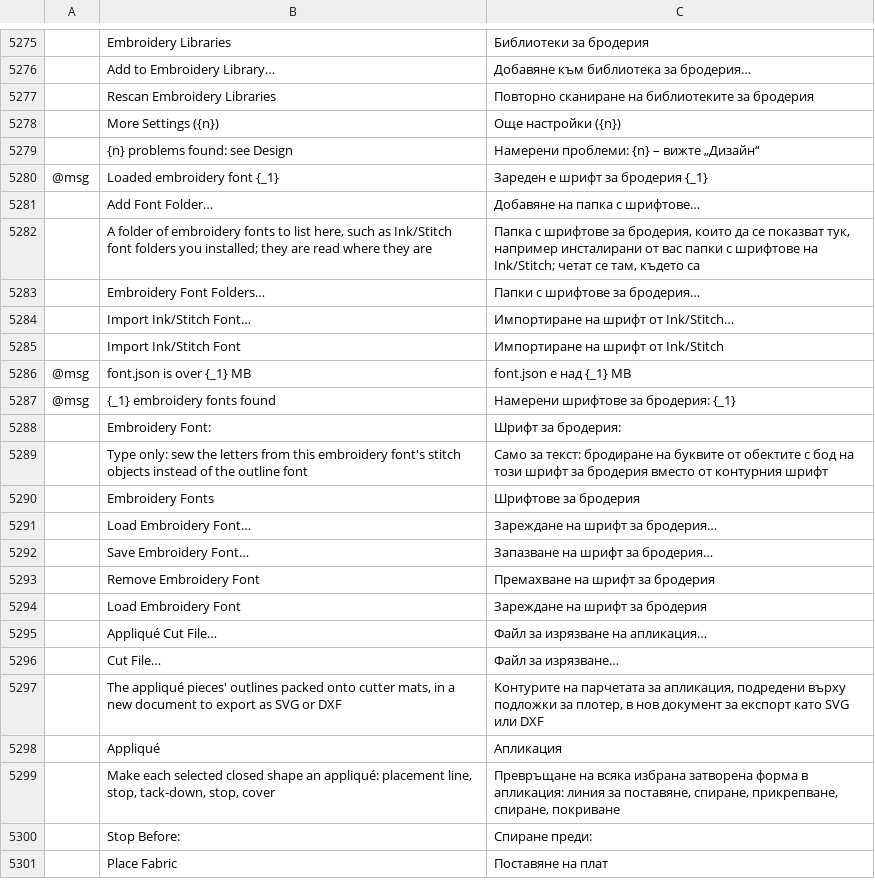
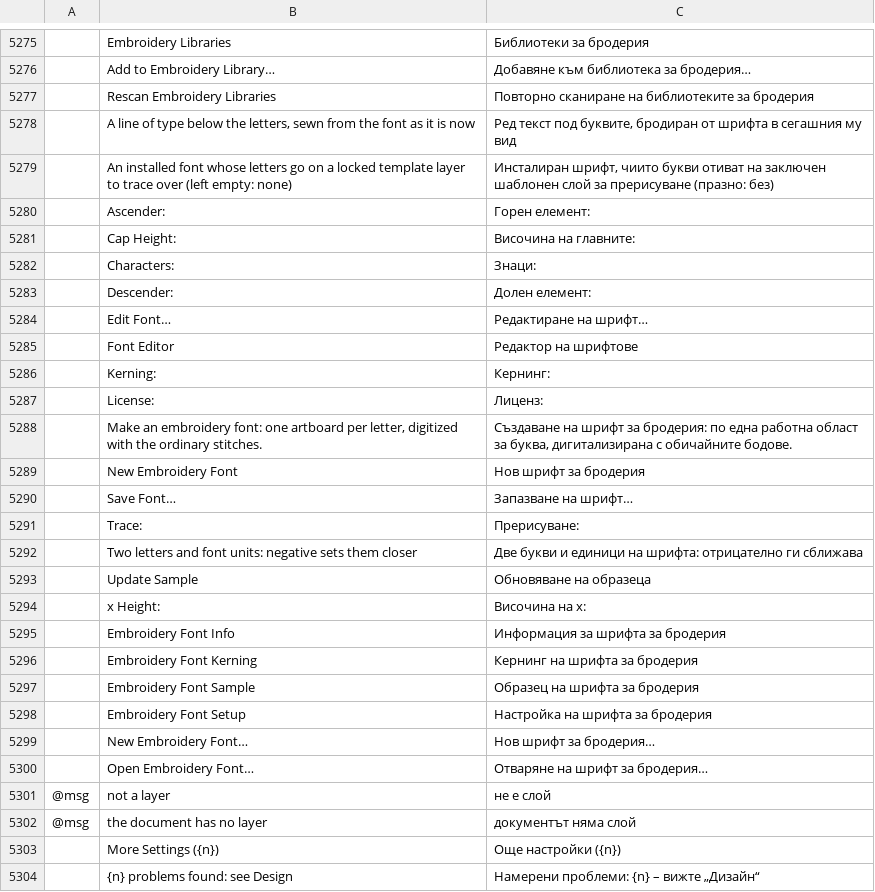
Before and after one commit to KellyMurphy/vectorcraft, a TSV file: crates/ui-egui/src/i18n/bg.tsv, drawn as a sheet; only a part is shown, gaps mark what is left out; the shorter side is filled out with more unchanged rows; the diff names each change by its address in the sheet, - before the commit and + after, or states it on an @@ line.

```diff
--- a/crates/ui-egui/src/i18n/bg.tsv
+++ b/crates/ui-egui/src/i18n/bg.tsv
+row 5278:  | A line of type below the letters, sewn from the font as it is now | Ред текст под буквите, бродиран от шрифта в сегашния му вид
+row 5279:  | An installed font whose letters go on a locked template layer to trace over (left empty: none) | Инсталиран шрифт, чиито букви отиват на заключен шаблонен слой за прерисуване (празно: без)
+row 5280:  | Ascender: | Горен елемент:
+row 5281:  | Cap Height: | Височина на главните:
+row 5282:  | Characters: | Знаци:
+row 5283:  | Descender: | Долен елемент:
+row 5284:  | Edit Font… | Редактиране на шрифт…
+row 5285:  | Font Editor | Редактор на шрифтове
+row 5286:  | Kerning: | Кернинг:
+row 5287:  | License: | Лиценз:
+row 5288:  | Make an embroidery font: one artboard per letter, digitized with the ordinary stitches. | Създаване на шрифт за бродерия: по една работна област за буква, дигитализирана с обичайните бодове.
+row 5289:  | New Embroidery Font | Нов шрифт за бродерия
+row 5290:  | Save Font… | Запазване на шрифт…
+row 5291:  | Trace: | Прерисуване:
+row 5292:  | Two letters and font units: negative sets them closer | Две букви и единици на шрифта: отрицателно ги сближава
+row 5293:  | Update Sample | Обновяване на образеца
+row 5294:  | x Height: | Височина на x:
+row 5295:  | Embroidery Font Info | Информация за шрифта за бродерия
+row 5296:  | Embroidery Font Kerning | Кернинг на шрифта за бродерия
+row 5297:  | Embroidery Font Sample | Образец на шрифта за бродерия
+row 5298:  | Embroidery Font Setup | Настройка на шрифта за бродерия
+row 5299:  | New Embroidery Font… | Нов шрифт за бродерия…
+row 5300:  | Open Embroidery Font… | Отваряне на шрифт за бродерия…
+row 5301: @msg | not a layer | не е слой
+row 5302: @msg | the document has no layer | документът няма слой
```
Also changed, not shown: crates/ui-egui/src/i18n/el.tsv, crates/ui-egui/src/i18n/fr.tsv, 31 other files.
